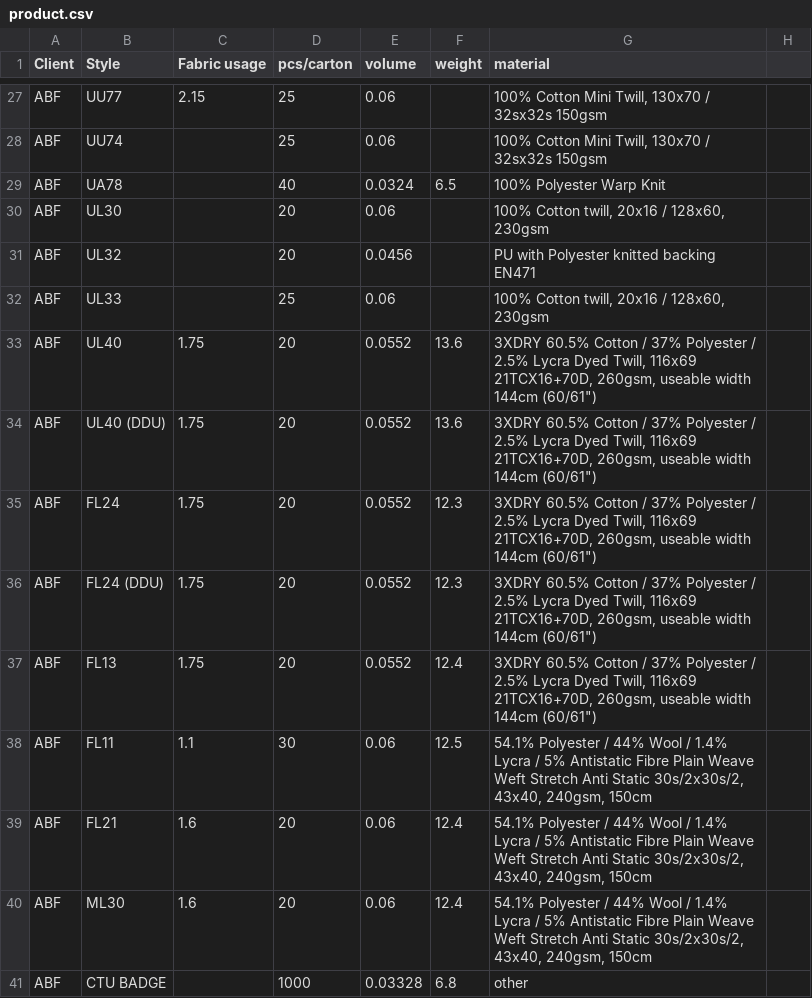
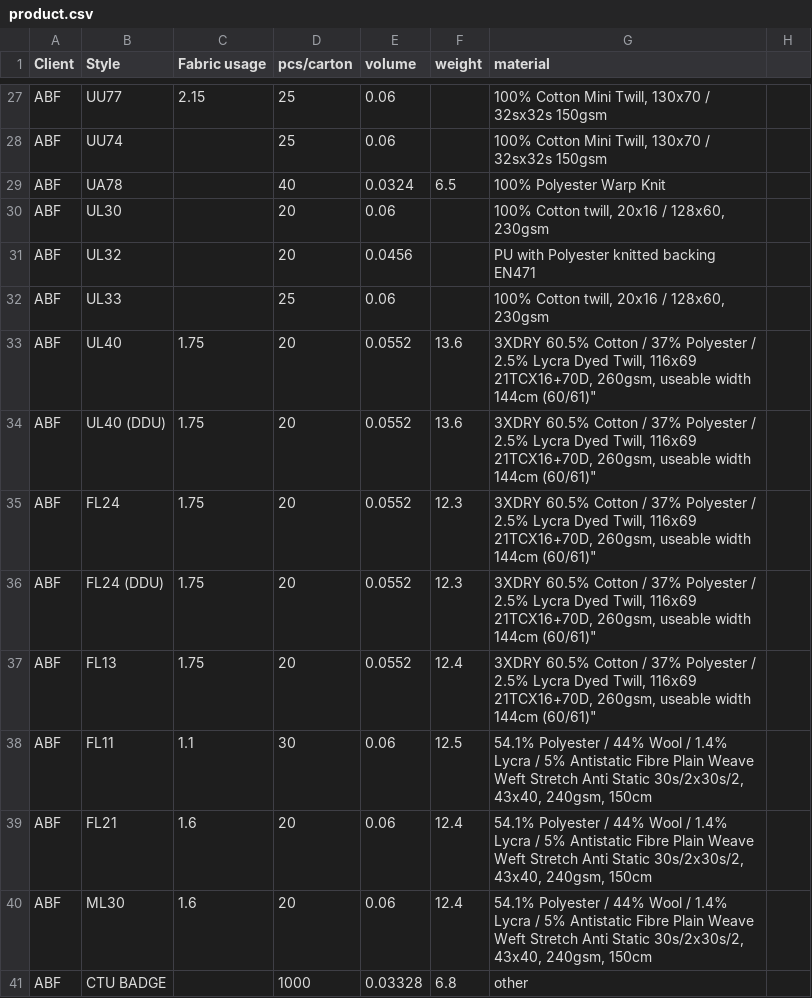
Before and after one commit to GdRaymond/TISProduction, a CSV file: media/product.csv, drawn as a sheet; only a part is shown, gaps mark what is left out; the diff covers the shown part only.

```diff
--- a/media/product.csv
+++ b/media/product.csv
@@ -32,7 +32,7 @@ ABF,UL32,,20,0.0456,,PU with Polyester knitted backing EN471
 ABF,UL33,,25,0.06,,"100% Cotton twill, 20x16 / 128x60, 230gsm"
-ABF,UL40,1.75,20,0.0552,13.6,"3XDRY 60.5% Cotton / 37% Polyester / 2.5% Lycra Dyed Twill, 116x69 21TCX16+70D, 260gsm, useable width 144cm (60/61"")"
-ABF,UL40 (DDU),1.75,20,0.0552,13.6,"3XDRY 60.5% Cotton / 37% Polyester / 2.5% Lycra Dyed Twill, 116x69 21TCX16+70D, 260gsm, useable width 144cm (60/61"")"
-ABF,FL24,1.75,20,0.0552,12.3,"3XDRY 60.5% Cotton / 37% Polyester / 2.5% Lycra Dyed Twill, 116x69 21TCX16+70D, 260gsm, useable width 144cm (60/61"")"
-ABF,FL24 (DDU),1.75,20,0.0552,12.3,"3XDRY 60.5% Cotton / 37% Polyester / 2.5% Lycra Dyed Twill, 116x69 21TCX16+70D, 260gsm, useable width 144cm (60/61"")"
-ABF,FL13,1.75,20,0.0552,12.4,"3XDRY 60.5% Cotton / 37% Polyester / 2.5% Lycra Dyed Twill, 116x69 21TCX16+70D, 260gsm, useable width 144cm (60/61"")"
+ABF,UL40,1.75,20,0.0552,13.6,"3XDRY 60.5% Cotton / 37% Polyester / 2.5% Lycra Dyed Twill, 116x69 21TCX16+70D, 260gsm, useable width 144cm (60/61")"
+ABF,UL40 (DDU),1.75,20,0.0552,13.6,"3XDRY 60.5% Cotton / 37% Polyester / 2.5% Lycra Dyed Twill, 116x69 21TCX16+70D, 260gsm, useable width 144cm (60/61")"
+ABF,FL24,1.75,20,0.0552,12.3,"3XDRY 60.5% Cotton / 37% Polyester / 2.5% Lycra Dyed Twill, 116x69 21TCX16+70D, 260gsm, useable width 144cm (60/61")"
+ABF,FL24 (DDU),1.75,20,0.0552,12.3,"3XDRY 60.5% Cotton / 37% Polyester / 2.5% Lycra Dyed Twill, 116x69 21TCX16+70D, 260gsm, useable width 144cm (60/61")"
+ABF,FL13,1.75,20,0.0552,12.4,"3XDRY 60.5% Cotton / 37% Polyester / 2.5% Lycra Dyed Twill, 116x69 21TCX16+70D, 260gsm, useable width 144cm (60/61")"
 ABF,FL11,1.1,30,0.06,12.5,"54.1% Polyester / 44% Wool / 1.4% Lycra / 5% Antistatic Fibre Plain Weave Weft Stretch Anti Static 30s/2x30s/2, 43x40, 240gsm, 150cm"
```
Also changed, not shown: 17 edited cells elsewhere in this file, 5 other files.
